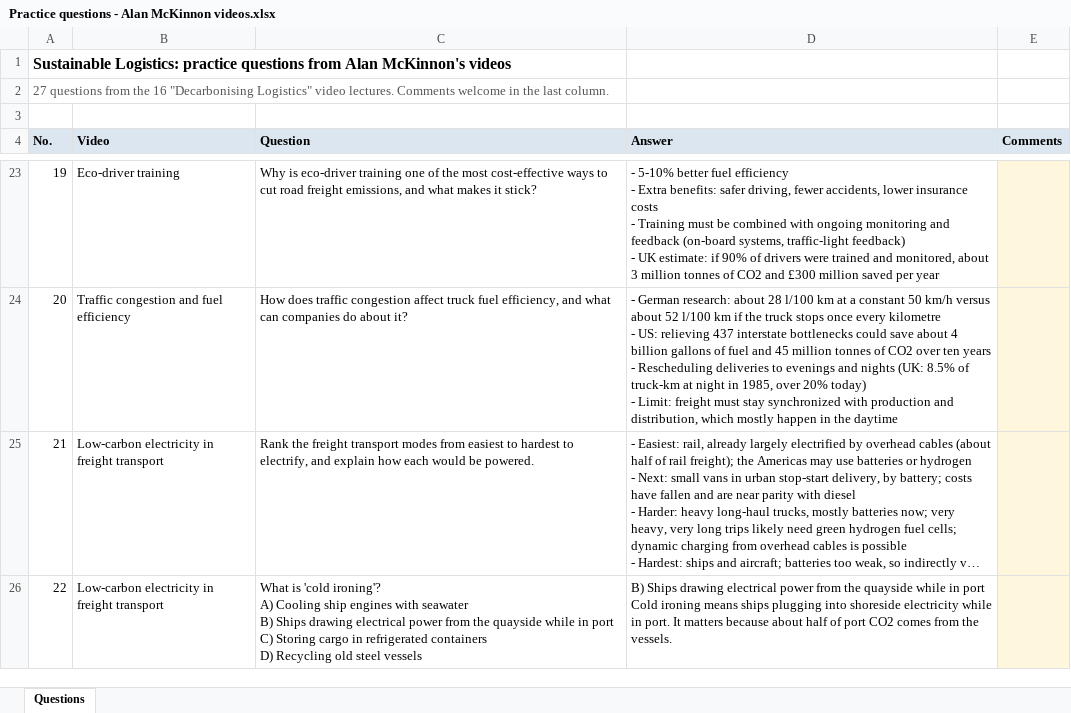
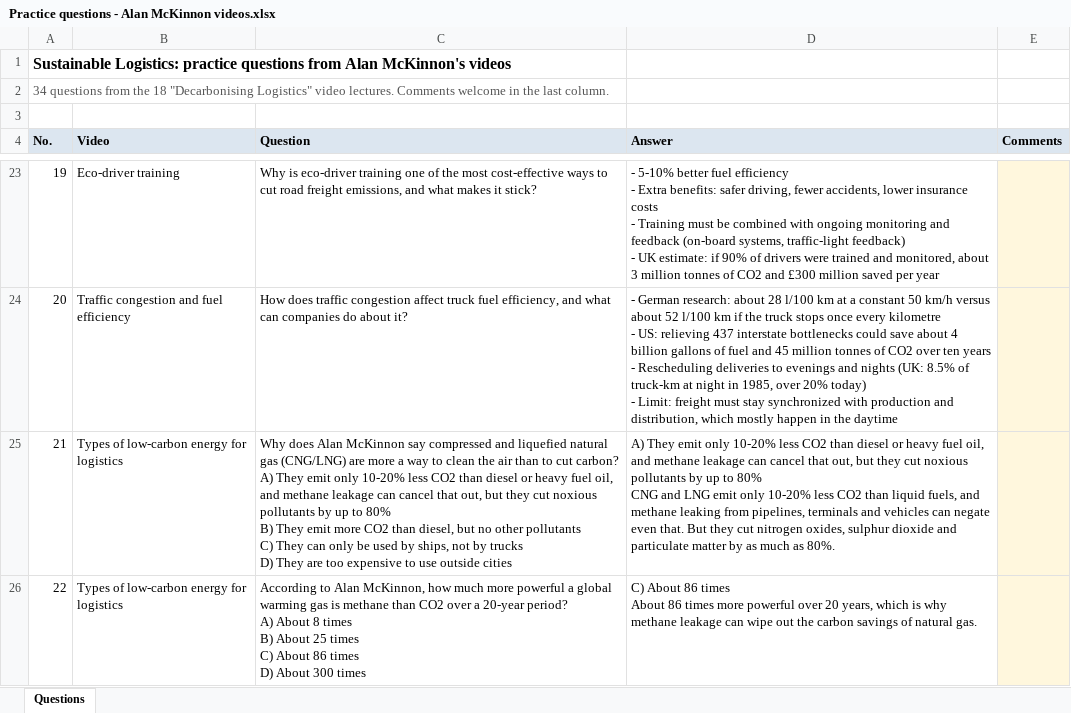
Before and after one commit to rustam056-aim/klu-exam-bot, an Excel workbook: docs/Practice questions - Alan McKinnon videos.xlsx, sheet Questions, drawn as a sheet; only a part is shown, gaps mark what is left out; the shorter side is filled out with more unchanged rows; long unchanged cells end in …; values as stored, in another font and other column widths than the file's, no borders; ↵ is a line break in a cell; the diff covers the shown part only; the diff names each change by its address in the sheet, - before the commit and + after, or states it on an @@ line.

Commit message:
Videos 58 and 66, daily limits, feedback questions

```diff
--- a/docs/Practice questions - Alan McKinnon videos.xlsx (sheet Questions)
+++ b/docs/Practice questions - Alan McKinnon videos.xlsx (sheet Questions)
@@ column A (No.) renumbered from row 2 down @@
+row 25: 21 | Types of low-carbon energy for logistics | Why does Alan McKinnon say compressed and liquefied natural gas (CNG/LNG) are more a way to clean the air than to cut carbon? ↵ A) They emit only 10-20% less CO2 than diesel or heavy fuel oil, and methane leakage can cancel that out, but they cut noxious pollutants by up to 80% ↵ B) They emit more CO2 than diesel, but no other pollutants ↵ C) They can only be used by ships, not by trucks ↵ D) They are too expensive to use outside cities | A) They emit only 10-20% less CO2 than diesel or heavy fuel oil, and methane leakage can cancel that out, but they cut noxious pollutants by up to 80% ↵ CNG and LNG emit only 10-20% less CO2 than liquid fuels, and methane leaking from pipelines, terminals and vehicles can negate even that. But they cut nitrogen oxides, sulphur dioxide and particulate matter by as much as 80%.
+row 26: 22 | Types of low-carbon energy for logistics | According to Alan McKinnon, how much more powerful a global warming gas is methane than CO2 over a 20-year period? ↵ A) About 8 times ↵ B) About 25 times ↵ C) About 86 times ↵ D) About 300 times | C) About 86 times ↵ About 86 times more powerful over 20 years, which is why methane leakage can wipe out the carbon savings of natural gas.
```
Also changed, not shown: 5 added rows elsewhere in this sheet, 14 other files.
